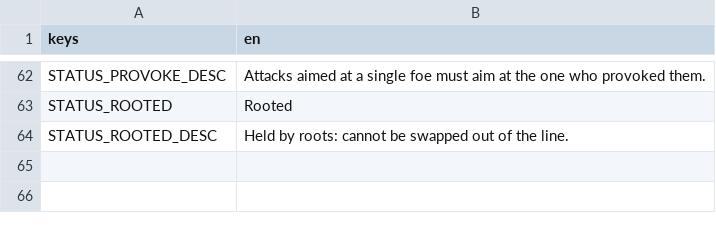
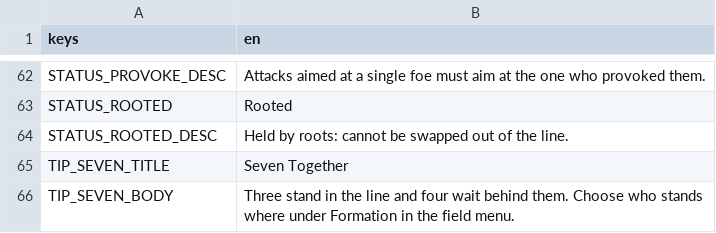
Before and after one commit to LeviticusFigglebottom/ClaudalFantasyX, a CSV file: game/data/loc/menus.csv, drawn as a sheet; only a part is shown, gaps mark what is left out; the diff names each change by its address in the sheet, - before the commit and + after, or states it on an @@ line.

```diff
--- a/game/data/loc/menus.csv
+++ b/game/data/loc/menus.csv
+row 65: TIP_SEVEN_TITLE | Seven Together
+row 66: TIP_SEVEN_BODY | Three stand in the line and four wait behind them. Choose who stands where under Formation in the field menu.
```
Also changed, not shown: 2 other files.
